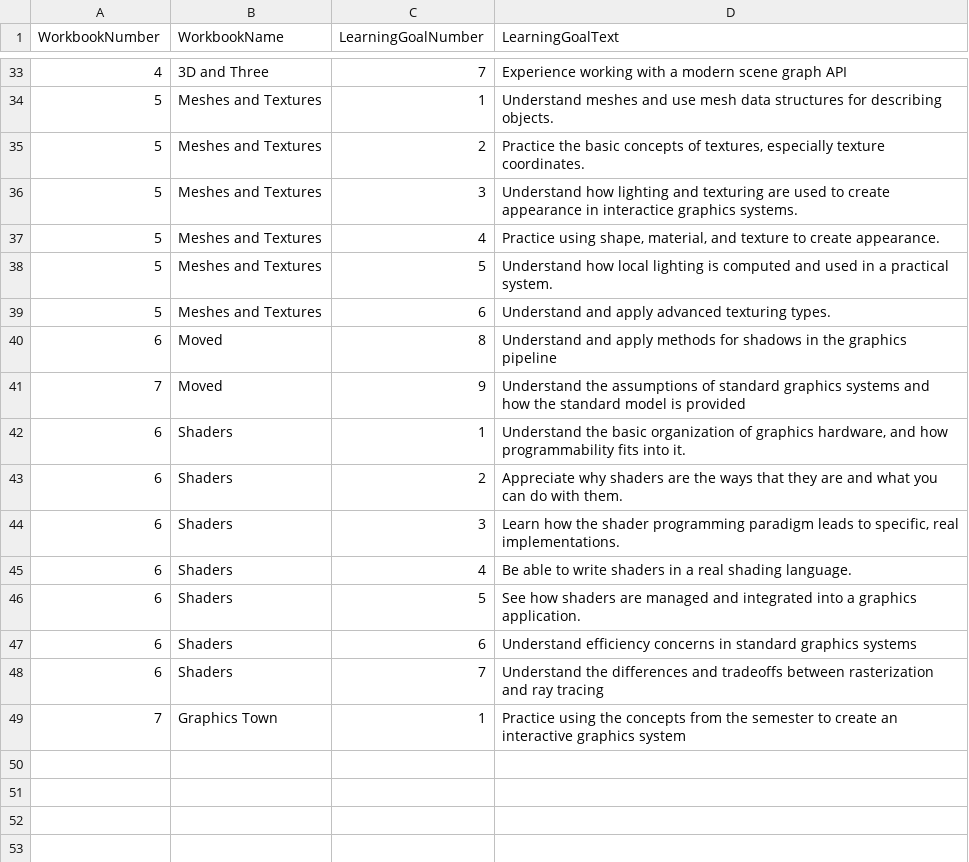
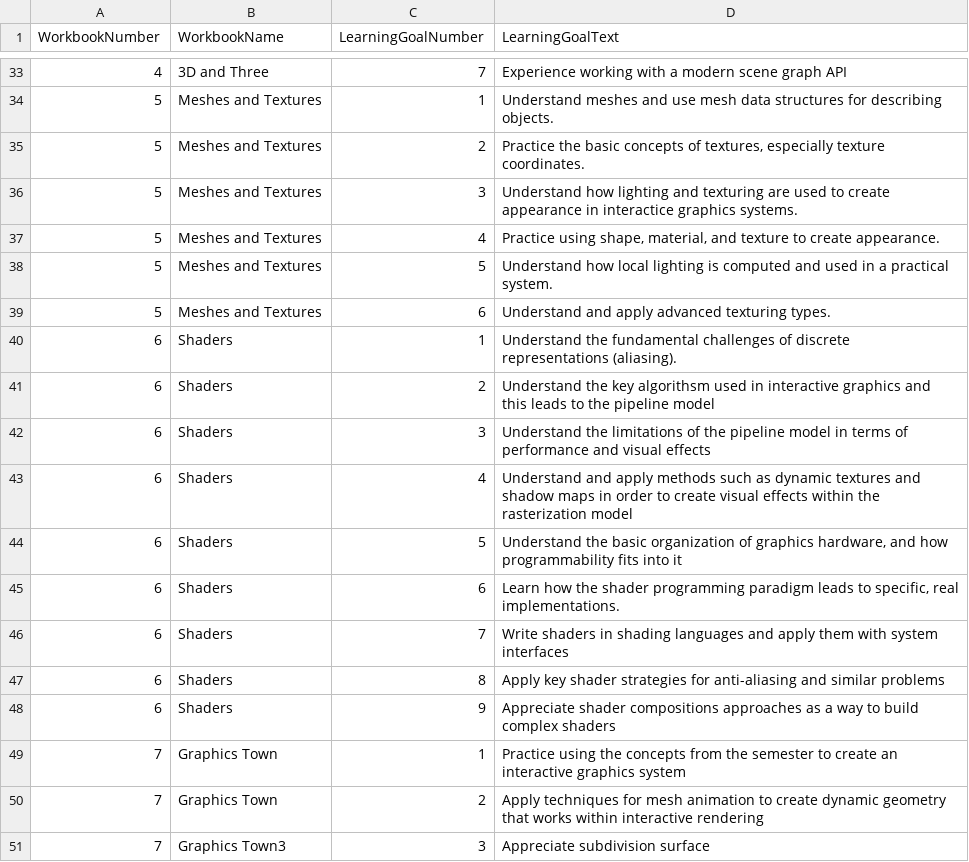
Before and after one commit to CS559/sp26-mixin-theme, a CSV file: assets/learning_goals.csv, drawn as a sheet; only a part is shown, gaps mark what is left out.

Commit message:
update learning goals

```diff
--- a/assets/learning_goals.csv
+++ b/assets/learning_goals.csv
@@ -39,11 +39,13 @@ WorkbookNumber,WorkbookName,LearningGoalNumber,LearningGoalText
 5,Meshes and Textures,6,"Understand and apply advanced texturing types."
-6,Moved,8,"Understand and apply methods for shadows in the graphics pipeline"
-7,Moved,9,"Understand the assumptions of standard graphics systems and how the standard model is provided"
-6,Shaders,1,"Understand the basic organization of graphics hardware, and how programmability fits into it."
-6,Shaders,2,Appreciate why shaders are the ways that they are and what you can do with them.
-6,Shaders,3,"Learn how the shader programming paradigm leads to specific, real implementations."
-6,Shaders,4,Be able to write shaders in a real shading language.
-6,Shaders,5,See how shaders are managed and integrated into a graphics application.
-6,Shaders,6,Understand efficiency concerns in standard graphics systems
-6,Shaders,7,Understand the differences and tradeoffs between rasterization and ray tracing
+6,Shaders,1,"Understand the fundamental challenges of discrete representations (aliasing)."
+6,Shaders,2,"Understand the key algorithsm used in interactive graphics and this leads to the pipeline model"
+6,Shaders,3,"Understand the limitations of the pipeline model in terms of performance and visual effects"
+6,Shaders,4,"Understand and apply methods such as dynamic textures and shadow maps in order to create visual effects within the rasterization model"
+6,Shaders,5,"Understand the basic organization of graphics hardware, and how programmability fits into it"
+6,Shaders,6,"Learn how the shader programming paradigm leads to specific, real implementations."
+6,Shaders,7,"Write shaders in shading languages and apply them with system interfaces"
+6,Shaders,8,"Apply key shader strategies for anti-aliasing and similar problems"
+6,Shaders,9,"Appreciate shader compositions approaches as a way to build complex shaders"
 7,Graphics Town,1,"Practice using the concepts from the semester to create an interactive graphics system"
+7,Graphics Town,2,"Apply techniques for mesh animation to create dynamic geometry that works within interactive rendering"
+7,Graphics Town3,3,"Appreciate subdivision surface"
```
